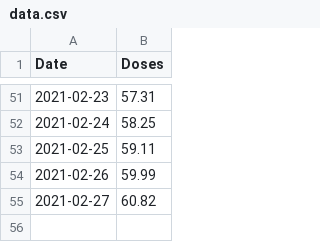
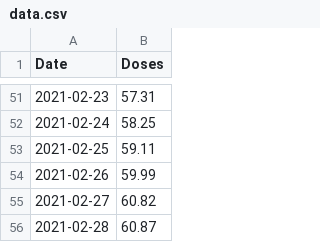
Before and after one commit to humaidq/areweherdimmuneyet, a CSV file: data.csv, drawn as a sheet; only a part is shown, gaps mark what is left out; the diff names each change by its address in the sheet, - before the commit and + after, or states it on an @@ line.

Commit message:
Add today's entry

```diff
--- a/data.csv
+++ b/data.csv
+row 56: 2021-02-28 | 60.87
```
